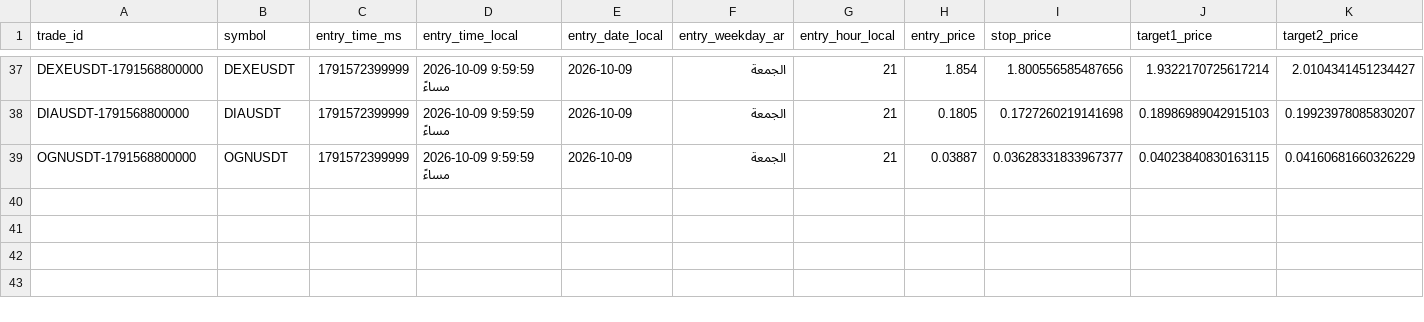
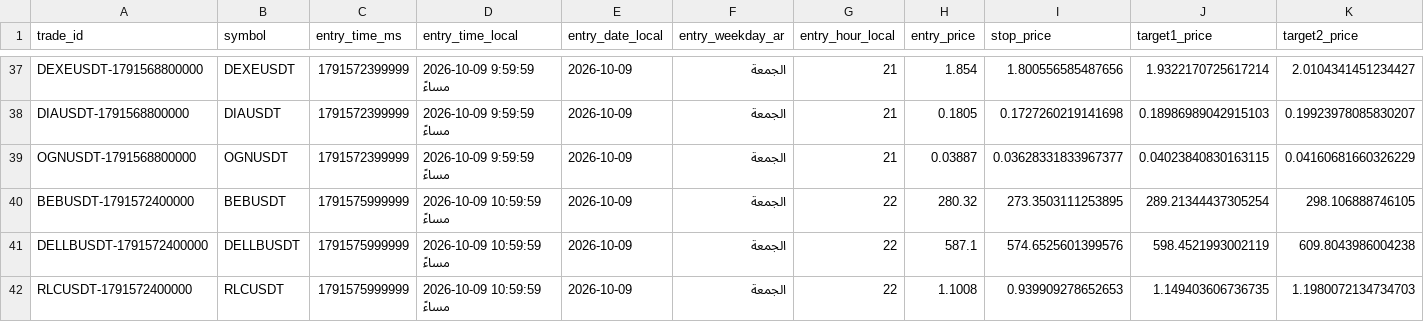
Before and after one commit to turky4500/binance-spot-usdt-signal-bot, a CSV file: data/trades_log.csv, drawn as a sheet; only a part is shown, gaps mark what is left out; rows hold the shown columns only; the diff names each change by its address in the sheet, - before the commit and + after, or states it on an @@ line.

```diff
--- a/data/trades_log.csv
+++ b/data/trades_log.csv
+row 40: BEBUSDT-1791572400000 | BEBUSDT | 1791575999999 | 2026-10-09 10:59:59 مساءً | 2026-10-09 | الجمعة | 22 | 280.32 | 273.3503111253895 | 289.21344437305254 | 298.106888746105
+row 41: DELLBUSDT-1791572400000 | DELLBUSDT | 1791575999999 | 2026-10-09 10:59:59 مساءً | 2026-10-09 | الجمعة | 22 | 587.1 | 574.6525601399576 | 598.4521993002119 | 609.8043986004238
+row 42: RLCUSDT-1791572400000 | RLCUSDT | 1791575999999 | 2026-10-09 10:59:59 مساءً | 2026-10-09 | الجمعة | 22 | 1.1008 | 0.939909278652653 | 1.149403606736735 | 1.1980072134734703
```
Also changed, not shown: 2 other files.
